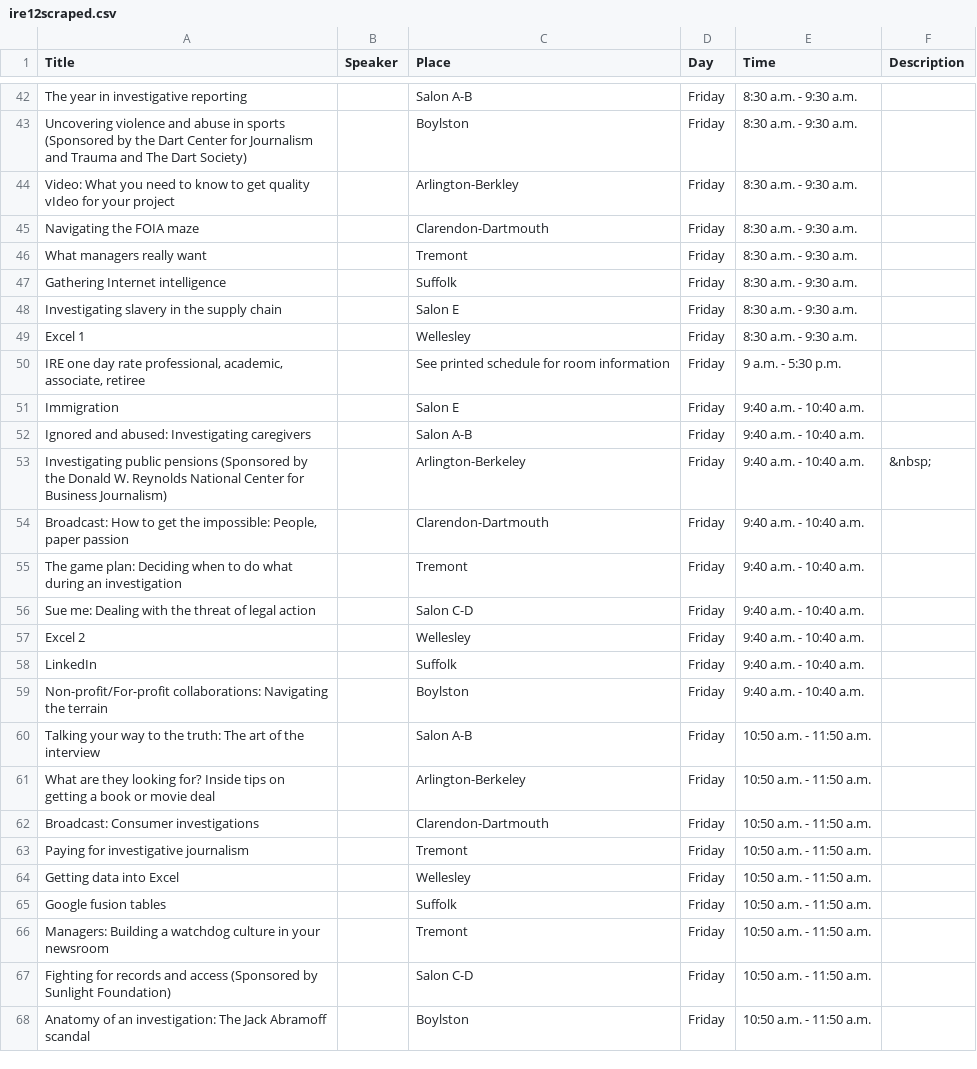
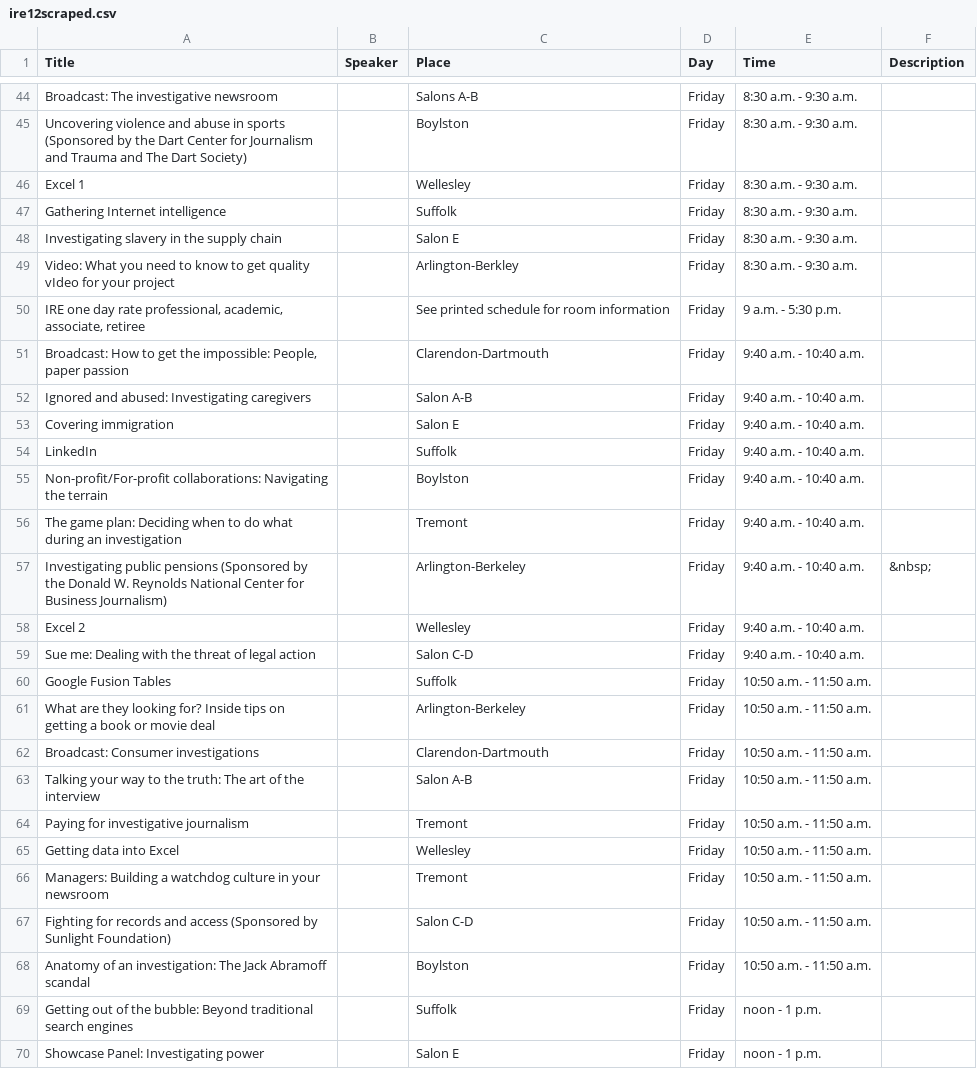
Before and after one commit to tommeagher/Scrapers, a CSV file: nicarscraper/ire12scraped.csv, drawn as a sheet; only a part is shown, gaps mark what is left out; removed rows and columns are numbered as before the commit, all else as after; the diff covers the shown part only; the diff names each change by its address in the sheet, - before the commit and + after, or states it on an @@ line.

```diff
--- a/nicarscraper/ire12scraped.csv
+++ b/nicarscraper/ire12scraped.csv
-A44 (Title): The year in investigative reporting
+A44 (Title): Broadcast: The investigative newsroom
-C44 (Place): Salon A-B
+C44 (Place): Salons A-B
-A46 (Title): Navigating the FOIA maze
+A46 (Title): Excel 1
-C46 (Place): Clarendon-Dartmouth
+C46 (Place): Wellesley
@@ row 46 moved to row 41: What managers really want @@
-row 49: Excel 1 |  | Wellesley | Friday | 8:30 a.m. - 9:30 a.m.
@@ row 44 moved to row 49: Video: What you need to know to get qual… @@
-A51 (Title): Immigration
+A51 (Title): Broadcast: How to get the impossible: People, paper passion
-C51 (Place): Salon E
+C51 (Place): Clarendon-Dartmouth
-row 54: Broadcast: How to get the impossible: People, paper passion |  | Clarendon-Dartmouth | Friday | 9:40 a.m. - 10:40 a.m.
-A53 (Title): Sue me: Dealing with the threat of legal action
+A53 (Title): Covering immigration
-C53 (Place): Salon C-D
+C53 (Place): Salon E
@@ row 55 moved to row 56: The game plan: Deciding when to do what … @@
@@ row 53 moved to row 57: Investigating public pensions (Sponsored… @@
@@ row 57 moved to row 58: Excel 2 @@
+row 59: Sue me: Dealing with the threat of legal action |  | Salon C-D | Friday | 9:40 a.m. - 10:40 a.m.
-A60 (Title): Talking your way to the truth: The art of the interview
+A60 (Title): Google Fusion Tables
-C60 (Place): Salon A-B
+C60 (Place): Suffolk
+row 63: Talking your way to the truth: The art of the interview |  | Salon A-B | Friday | 10:50 a.m. - 11:50 a.m.
-row 65: Google fusion tables |  | Suffolk | Friday | 10:50 a.m. - 11:50 a.m.
@@ row 72 moved to row 69: Getting out of the bubble: Beyond tradit… @@
@@ row 71 moved to row 70: Showcase Panel: Investigating power @@
```
Also changed, not shown: 13 added rows, 9 removed rows, 44 moved rows and 21 edited cells elsewhere in this file.
